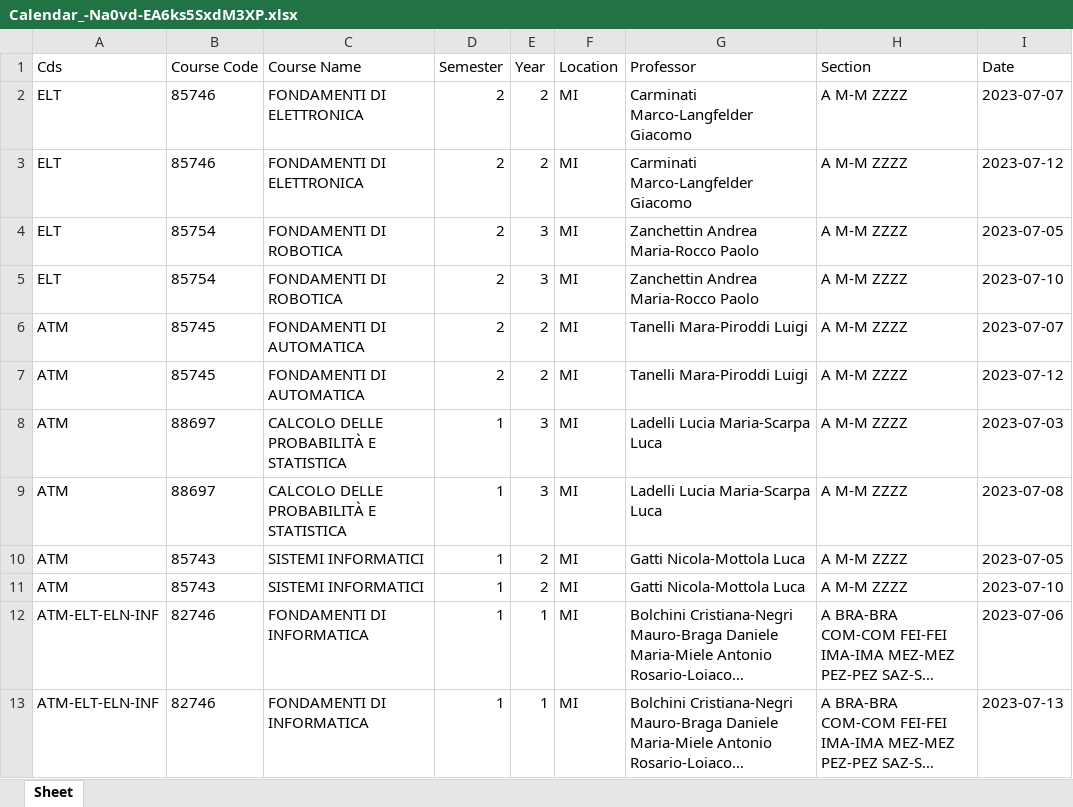
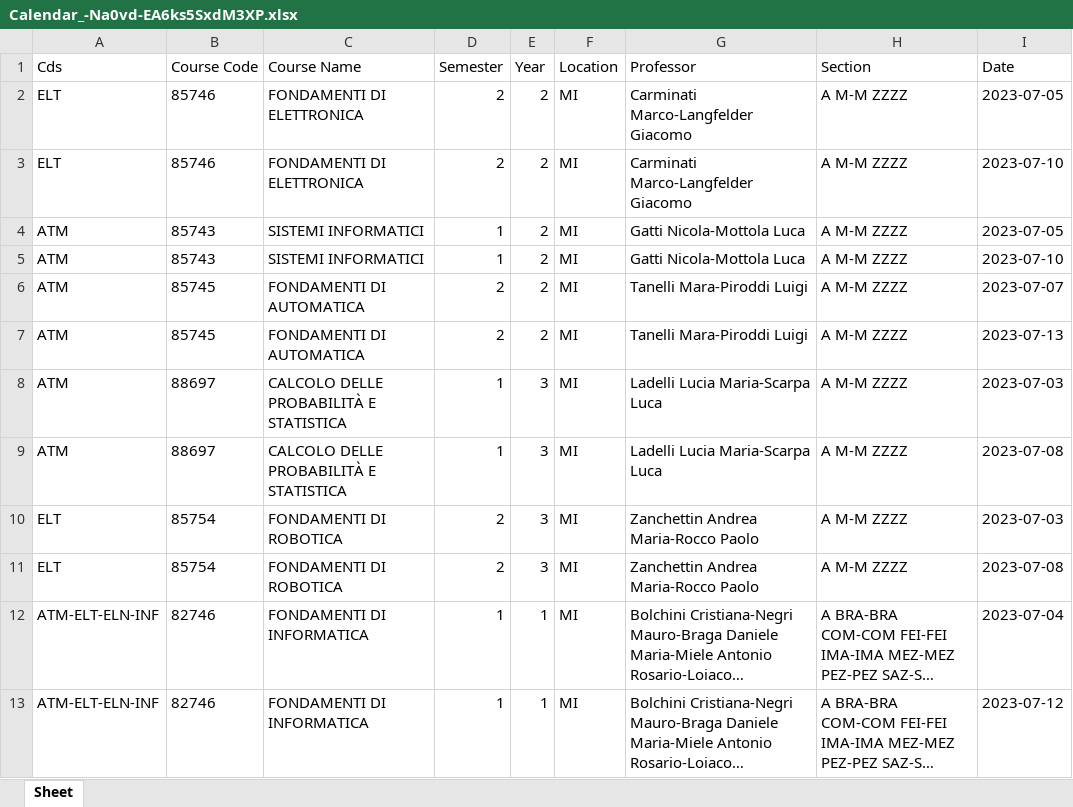
Before and after one commit to LorPetu/SchedulEx, an Excel workbook: code/flask-server/download/Calendar_-Na0vd-EA6ks5SxdM3XP.xlsx, sheet Sheet, drawn as a sheet; long unchanged cells end in …; values as stored, in another font and other column widths than the file's, no borders; removed rows and columns are numbered as before the commit, all else as after; the diff names each change by its address in the sheet, - before the commit and + after, or states it on an @@ line.

```diff
--- a/code/flask-server/download/Calendar_-Na0vd-EA6ks5SxdM3XP.xlsx (sheet Sheet)
+++ b/code/flask-server/download/Calendar_-Na0vd-EA6ks5SxdM3XP.xlsx (sheet Sheet)
-I2 (Date): 2023-07-07
+I2 (Date): 2023-07-05
-I3 (Date): 2023-07-12
+I3 (Date): 2023-07-10
-row 4: ELT | 85754 | FONDAMENTI DI ROBOTICA | 2 | 3 | MI | Zanchettin Andrea Maria-Rocco Paolo | A M-M ZZZZ | 2023-07-05
-row 5: ELT | 85754 | FONDAMENTI DI ROBOTICA | 2 | 3 | MI | Zanchettin Andrea Maria-Rocco Paolo | A M-M ZZZZ | 2023-07-10
@@ row 10 moved to row 4: ATM @@
@@ row 11 moved to row 5: ATM @@
-I7 (Date): 2023-07-12
+I7 (Date): 2023-07-13
+row 10: ELT | 85754 | FONDAMENTI DI ROBOTICA | 2 | 3 | MI | Zanchettin Andrea Maria-Rocco Paolo | A M-M ZZZZ | 2023-07-03
+row 11: ELT | 85754 | FONDAMENTI DI ROBOTICA | 2 | 3 | MI | Zanchettin Andrea Maria-Rocco Paolo | A M-M ZZZZ | 2023-07-08
-I12 (Date): 2023-07-06
+I12 (Date): 2023-07-04
-I13 (Date): 2023-07-13
+I13 (Date): 2023-07-12
```
Also changed, not shown: 23 other files.
